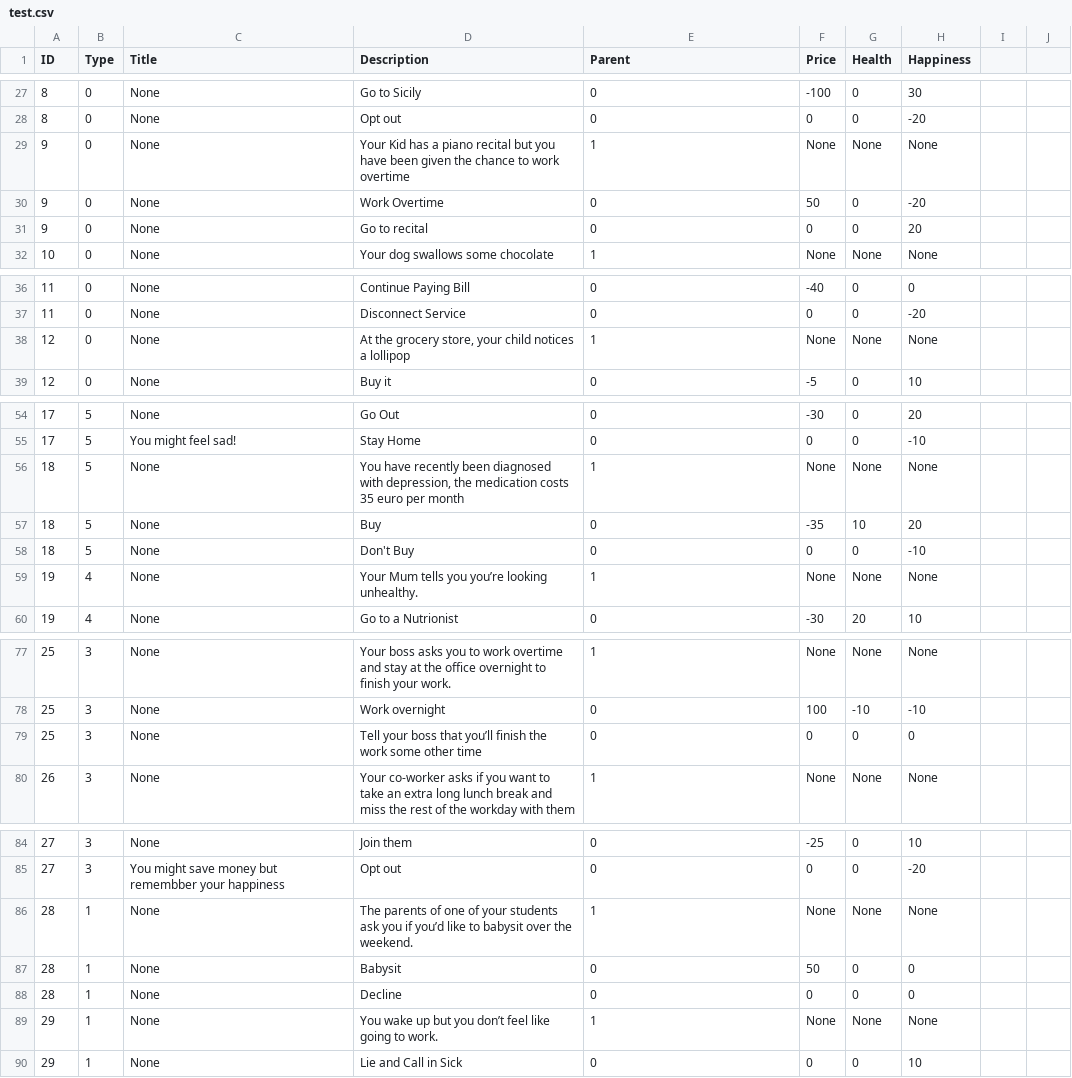
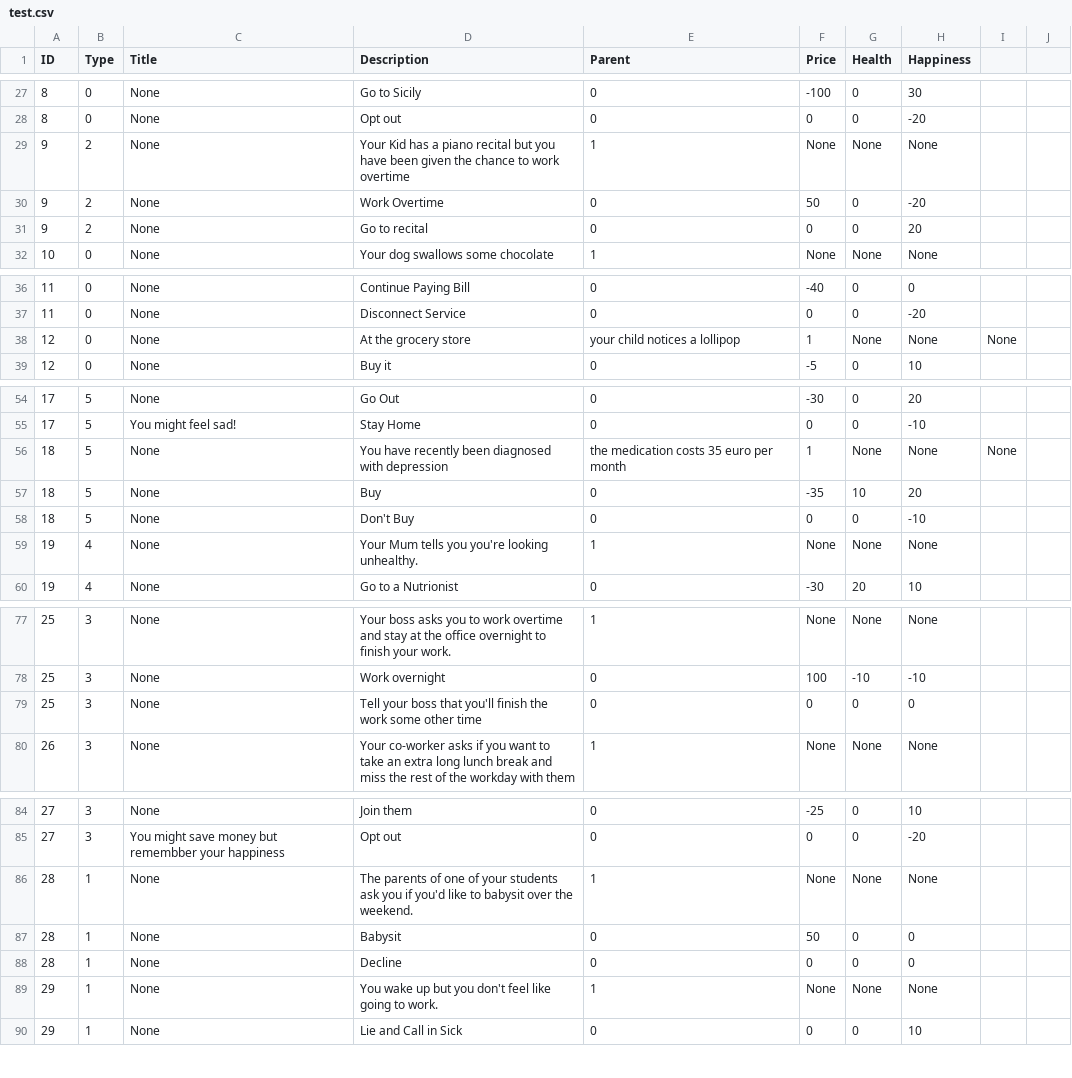
Before and after one commit to liamattard/WDMGame, a CSV file: public/assets/test.csv, drawn as a sheet; only a part is shown, gaps mark what is left out; the diff covers the shown part only.

```diff
--- a/public/assets/test.csv
+++ b/public/assets/test.csv
@@ -28,5 +28,5 @@ ID,Type,Title,Description,Parent,Price,Health,Happiness
 8,0,None,Opt out,0,0,0,-20
-9,0,None,Your Kid has a piano recital but you have been given the chance to work overtime,1,None,None,None
-9,0,None,Work Overtime,0,50,0,-20
-9,0,None,Go to recital,0,0,0,20
+9,2,None,Your Kid has a piano recital but you have been given the chance to work overtime,1,None,None,None
+9,2,None,Work Overtime,0,50,0,-20
+9,2,None,Go to recital,0,0,0,20
 10,0,None,Your dog swallows some chocolate,1,None,None,None
@@ -37,3 +37,3 @@ ID,Type,Title,Description,Parent,Price,Health,Happiness
 11,0,None,Disconnect Service,0,0,0,-20
-12,0,None,"At the grocery store, your child notices a lollipop",1,None,None,None
+12,0,None,At the grocery store, your child notices a lollipop,1,None,None,None
 12,0,None,Buy it,0,-5,0,10
@@ -55,6 +55,6 @@ ID,Type,Title,Description,Parent,Price,Health,Happiness
 17,5,You might feel sad!,Stay Home,0,0,0,-10
-18,5,None,"You have recently been diagnosed with depression, the medication costs 35 euro per month",1,None,None,None
+18,5,None,You have recently been diagnosed with depression, the medication costs 35 euro per month,1,None,None,None
 18,5,None,Buy,0,-35,10,20
 18,5,None,Don't Buy,0,0,0,-10
-19,4,None,Your Mum tells you you’re looking unhealthy.,1,None,None,None
+19,4,None,Your Mum tells you you're looking unhealthy.,1,None,None,None
 19,4,None,Go to a Nutrionist,0,-30,20,10
@@ -78,3 +78,3 @@ ID,Type,Title,Description,Parent,Price,Health,Happiness
 25,3,None,Work overnight,0,100,-10,-10
-25,3,None,Tell your boss that you’ll finish the work some other time,0,0,0,0
+25,3,None,Tell your boss that you'll finish the work some other time,0,0,0,0
 26,3,None,Your co-worker asks if you want to take an extra long lunch break and miss the rest of the workday with them,1,None,None,None
@@ -85,6 +85,6 @@ ID,Type,Title,Description,Parent,Price,Health,Happiness
 27,3,You might save money but remembber your happiness,Opt out,0,0,0,-20
-28,1,None,The parents of one of your students ask you if you’d like to babysit over the weekend.,1,None,None,None
+28,1,None,The parents of one of your students ask you if you'd like to babysit over the weekend.,1,None,None,None
 28,1,None,Babysit,0,50,0,0
 28,1,None,Decline,0,0,0,0
-29,1,None,You wake up but you don’t feel like going to work.,1,None,None,None
+29,1,None,You wake up but you don't feel like going to work.,1,None,None,None
 29,1,None,Lie and Call in Sick,0,0,0,10
```
Also changed, not shown: 26 edited cells elsewhere in this file, 5 other files.
